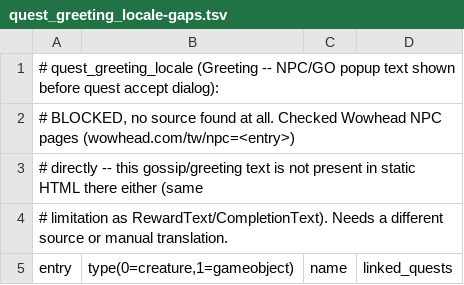
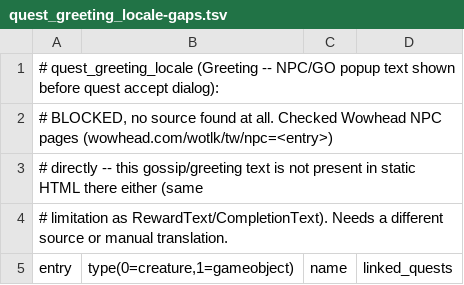
Before and after one commit to KodeWorker/azerothcore-wotlk, a TSV file: doc/zhTW-translation/quest_greeting_locale-gaps.tsv, drawn as a sheet; only a part is shown.

Commit message:
Switch Wowhead TW pipeline to the wotlk-build-specific URL path
Verified /wotlk/tw/quest=<id> has identical content coverage to the
retail-flavored /tw/quest=<id> (same page structure, same real-content
availability tested on a bracket-title quest and a well-documented one),
while also giving the more reliable deprecated-status signal established
earlier this session (the "marked obsolete" banner only reflects the
WotLK build there, not current retail). Updated fetch_quest_text.py and
check_wowhead2.sh (the extraction pipeline) plus STATUS.md and
quest_greeting_locale-gaps.tsv's documentation references.

```diff
--- a/doc/zhTW-translation/quest_greeting_locale-gaps.tsv
+++ b/doc/zhTW-translation/quest_greeting_locale-gaps.tsv
@@ -1,3 +1,3 @@
 # quest_greeting_locale (Greeting -- NPC/GO popup text shown before quest accept dialog):
-# BLOCKED, no source found at all. Checked Wowhead NPC pages (wowhead.com/tw/npc=<entry>)
+# BLOCKED, no source found at all. Checked Wowhead NPC pages (wowhead.com/wotlk/tw/npc=<entry>)
 # directly -- this gossip/greeting text is not present in static HTML there either (same
```
Also changed, not shown: 3 other files.
